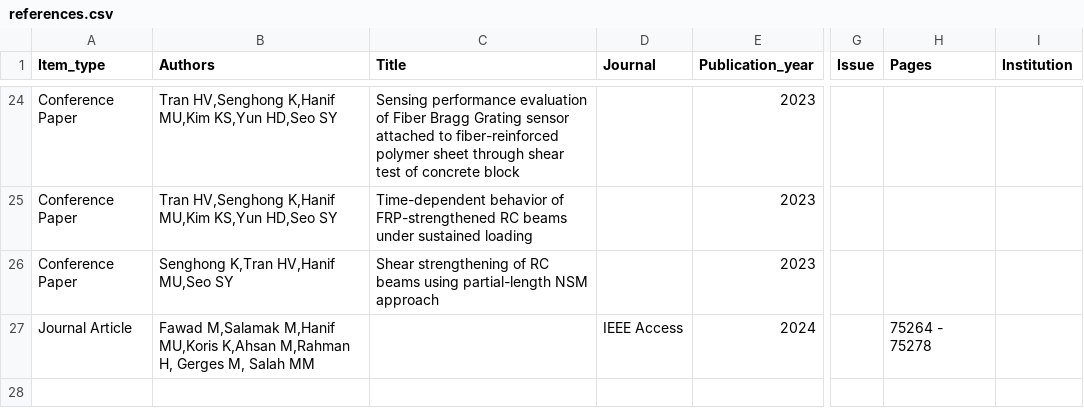
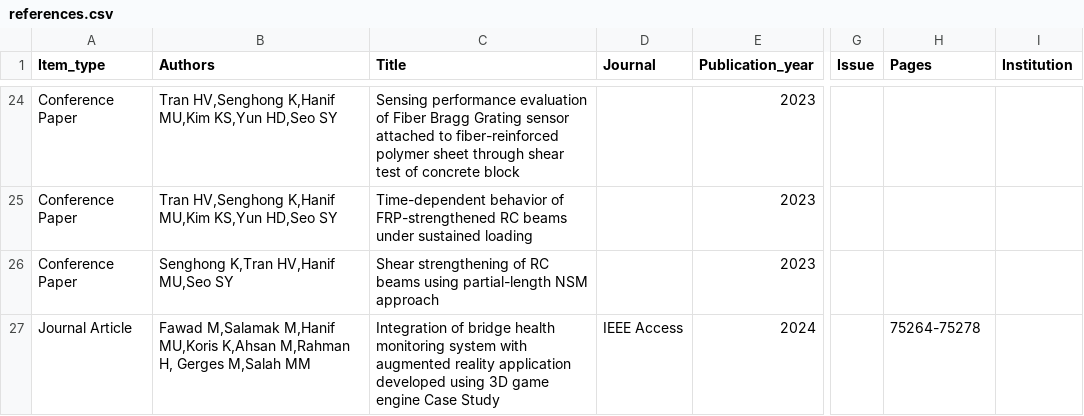
Before and after one commit to usmanhnf/usmanhnf.github.io, a CSV file: _data/references.csv, drawn as a sheet; only a part is shown, gaps mark what is left out; the diff names each change by its address in the sheet, - before the commit and + after, or states it on an @@ line.

```diff
--- a/_data/references.csv
+++ b/_data/references.csv
-B27 (Authors): …H, Gerges M, Salah MM
+B27 (Authors): …H, Gerges M,Salah MM
-C27 (Title): (empty)
+C27 (Title): Integration of bridge health monitoring system with augmented reality application developed using 3D game engine Case Study
-H27 (Pages): 75264 - 75278
+H27 (Pages): 75264-75278
```
Also changed, not shown: 2 other files.
